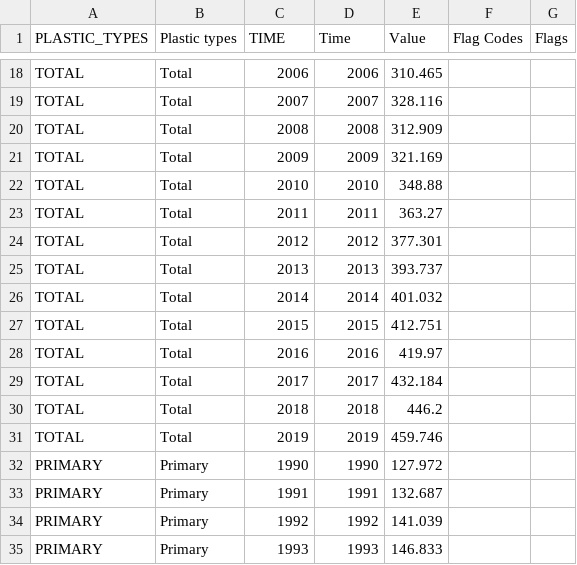
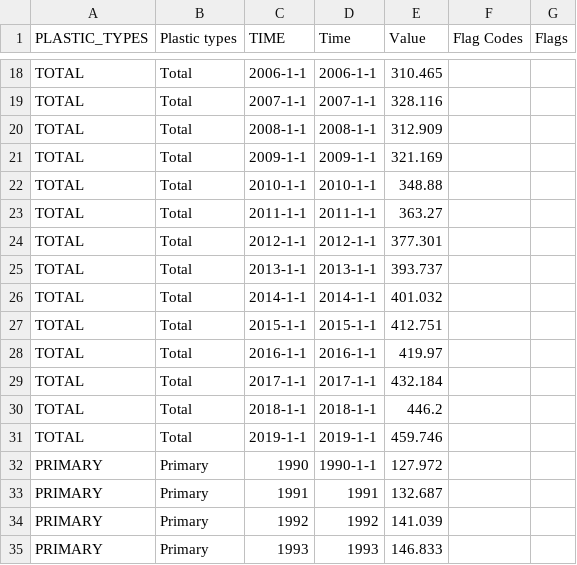
Before and after one commit to Bartholomew-Taylor/plastics_analysis, a CSV file: PLASTIC_USE_7_08032023185107469.csv, drawn as a sheet; only a part is shown, gaps mark what is left out; the diff covers the shown part only.

```diff
--- a/PLASTIC_USE_7_08032023185107469.csv
+++ b/PLASTIC_USE_7_08032023185107469.csv
@@ -18,16 +18,16 @@
-"TOTAL","Total","2006","2006",310.465,,
-"TOTAL","Total","2007","2007",328.116,,
-"TOTAL","Total","2008","2008",312.909,,
-"TOTAL","Total","2009","2009",321.169,,
-"TOTAL","Total","2010","2010",348.88,,
-"TOTAL","Total","2011","2011",363.27,,
-"TOTAL","Total","2012","2012",377.301,,
-"TOTAL","Total","2013","2013",393.737,,
-"TOTAL","Total","2014","2014",401.032,,
-"TOTAL","Total","2015","2015",412.751,,
-"TOTAL","Total","2016","2016",419.97,,
-"TOTAL","Total","2017","2017",432.184,,
-"TOTAL","Total","2018","2018",446.2,,
-"TOTAL","Total","2019","2019",459.746,,
-"PRIMARY","Primary","1990","1990",127.972,,
+"TOTAL","Total","2006-1-1","2006-1-1",310.465,,
+"TOTAL","Total","2007-1-1","2007-1-1",328.116,,
+"TOTAL","Total","2008-1-1","2008-1-1",312.909,,
+"TOTAL","Total","2009-1-1","2009-1-1",321.169,,
+"TOTAL","Total","2010-1-1","2010-1-1",348.88,,
+"TOTAL","Total","2011-1-1","2011-1-1",363.27,,
+"TOTAL","Total","2012-1-1","2012-1-1",377.301,,
+"TOTAL","Total","2013-1-1","2013-1-1",393.737,,
+"TOTAL","Total","2014-1-1","2014-1-1",401.032,,
+"TOTAL","Total","2015-1-1","2015-1-1",412.751,,
+"TOTAL","Total","2016-1-1","2016-1-1",419.97,,
+"TOTAL","Total","2017-1-1","2017-1-1",432.184,,
+"TOTAL","Total","2018-1-1","2018-1-1",446.2,,
+"TOTAL","Total","2019"-1-1,"2019-1-1",459.746,,
+"PRIMARY","Primary","1990","1990-1-1",127.972,,
 "PRIMARY","Primary","1991","1991",132.687,,
```
Also changed, not shown: 32 edited cells elsewhere in this file, 4 other files.
